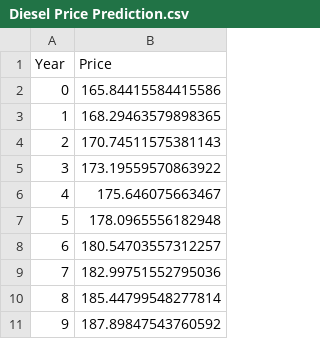
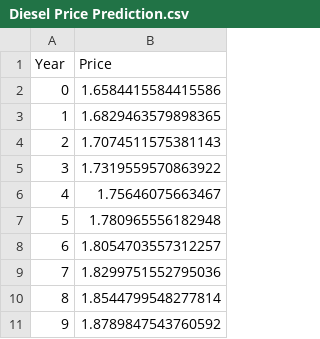
Before and after one commit to dflypas/ENGN4300-Electric-Trucks-, a CSV file: Diesel Price Prediction/Diesel Price Prediction.csv, drawn as a sheet.

Commit message:
Change diesel price from cents to dollars

```diff
--- a/Diesel Price Prediction/Diesel Price Prediction.csv
+++ b/Diesel Price Prediction/Diesel Price Prediction.csv
@@ -1,11 +1,11 @@
 Year,Price
-0,165.84415584415586
-1,168.29463579898365
-2,170.74511575381143
-3,173.19559570863922
-4,175.646075663467
-5,178.0965556182948
-6,180.54703557312257
-7,182.99751552795036
-8,185.44799548277814
-9,187.89847543760592
+0,1.6584415584415586
+1,1.6829463579898365
+2,1.7074511575381143
+3,1.7319559570863922
+4,1.75646075663467
+5,1.780965556182948
+6,1.8054703557312257
+7,1.8299751552795036
+8,1.8544799548277814
+9,1.8789847543760592
```
